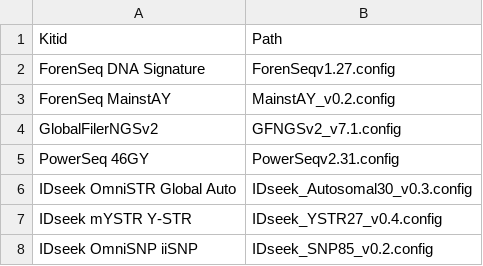
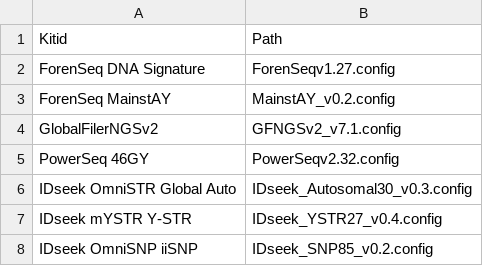
Before and after one commit to ExpectationsManaged/STRaitRazorOnline, a CSV file: db/db/STRaitRazorConfig.csv, drawn as a sheet.

Commit message:
Add files via upload

```diff
--- a/db/db/STRaitRazorConfig.csv
+++ b/db/db/STRaitRazorConfig.csv
@@ -4,3 +4,3 @@ ForenSeq MainstAY,MainstAY_v0.2.config
 GlobalFilerNGSv2,GFNGSv2_v7.1.config
-PowerSeq 46GY,PowerSeqv2.31.config
+PowerSeq 46GY,PowerSeqv2.32.config
 IDseek OmniSTR Global Auto,IDseek_Autosomal30_v0.3.config
```
